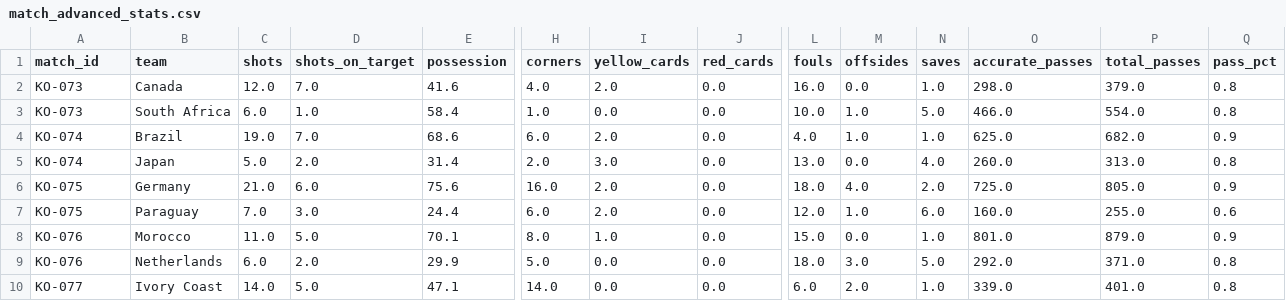
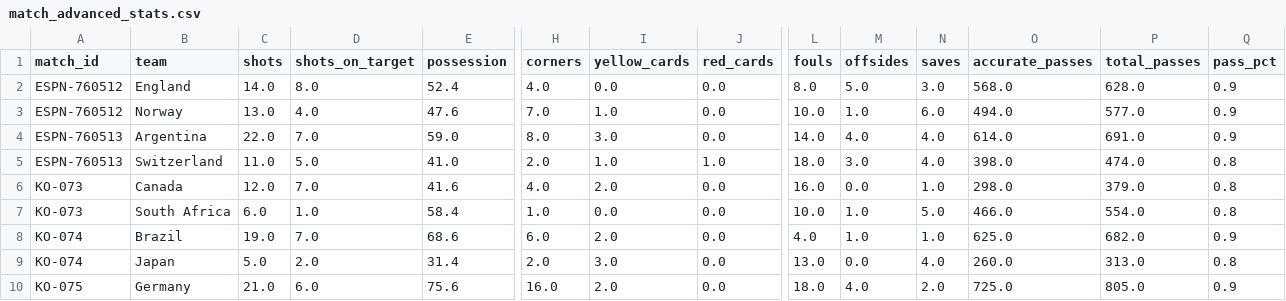
Before and after one commit to khalid-A-M-M/worldcup-agent-harness, a CSV file: data/match_advanced_stats.csv, drawn as a sheet; only a part is shown, gaps mark what is left out; the shorter side is filled out with more unchanged rows; rows hold the shown columns only; the diff names each change by its address in the sheet, - before the commit and + after, or states it on an @@ line.

```diff
--- a/data/match_advanced_stats.csv
+++ b/data/match_advanced_stats.csv
+row 2: ESPN-760512 | England | 14.0 | 8.0 | 52.4 | 4.0 | 0.0 | 0.0 | 8.0 | 5.0 | 3.0 | 568.0 | 628.0 | 0.9
+row 3: ESPN-760512 | Norway | 13.0 | 4.0 | 47.6 | 7.0 | 1.0 | 0.0 | 10.0 | 1.0 | 6.0 | 494.0 | 577.0 | 0.9
+row 4: ESPN-760513 | Argentina | 22.0 | 7.0 | 59.0 | 8.0 | 3.0 | 0.0 | 14.0 | 4.0 | 4.0 | 614.0 | 691.0 | 0.9
+row 5: ESPN-760513 | Switzerland | 11.0 | 5.0 | 41.0 | 2.0 | 1.0 | 1.0 | 18.0 | 3.0 | 4.0 | 398.0 | 474.0 | 0.8
```
Also changed, not shown: data/actual_results.csv, data/all_group_fixtures.csv, 41 other files.
